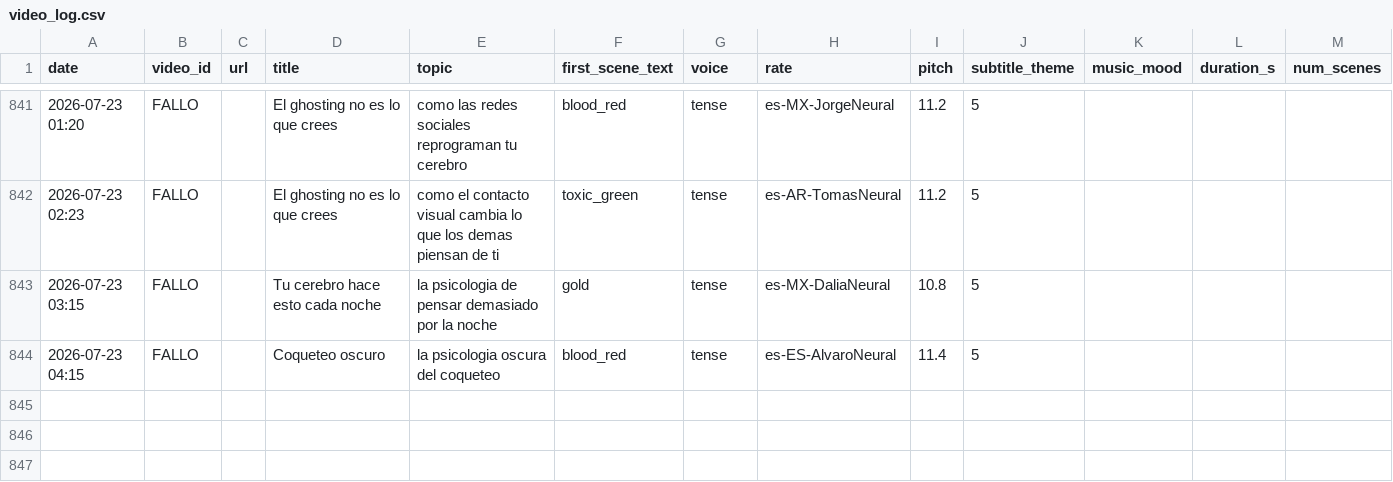
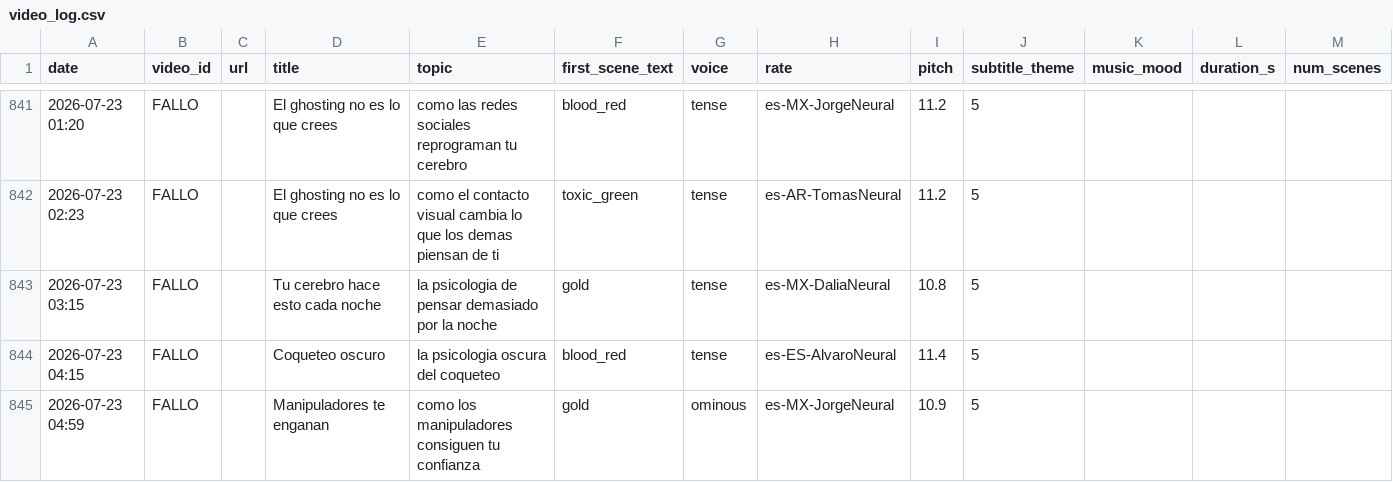
Before and after one commit to mohamedboyauzan1003/auto-youtube, a CSV file: cache/video_log.csv, drawn as a sheet; only a part is shown, gaps mark what is left out; the diff names each change by its address in the sheet, - before the commit and + after, or states it on an @@ line.

```diff
--- a/cache/video_log.csv
+++ b/cache/video_log.csv
+row 845: 2026-07-23 04:59 | FALLO |  | Manipuladores te enganan | como los manipuladores consiguen tu confianza | gold | ominous | es-MX-JorgeNeural | 10.9 | 5
```
